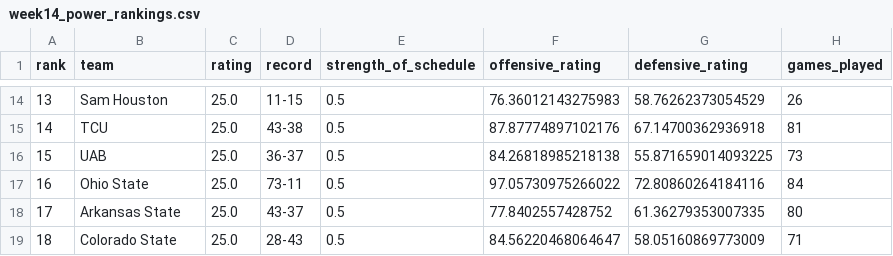
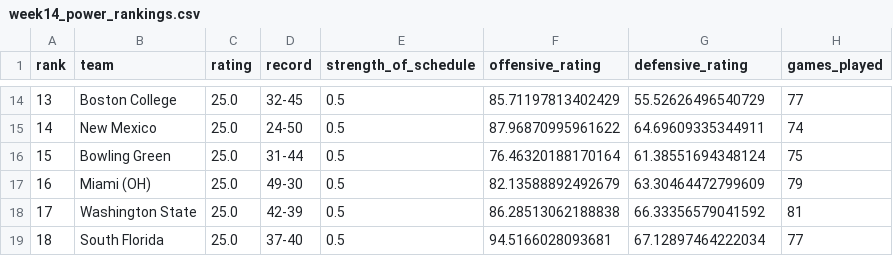
Before and after one commit to BowmanStephen/Script_Ohio_2.0, a CSV file: analysis/week14/week14_power_rankings.csv, drawn as a sheet; only a part is shown, gaps mark what is left out; the diff covers the shown part only.

```diff
--- a/analysis/week14/week14_power_rankings.csv
+++ b/analysis/week14/week14_power_rankings.csv
@@ -14,6 +14,6 @@ rank,team,rating,record,strength_of_schedule,offensive_rating,defensive_rating,g
-13,Sam Houston,25.0,11-15,0.5,76.36012143275983,58.76262373054529,26
-14,TCU,25.0,43-38,0.5,87.87774897102176,67.14700362936918,81
-15,UAB,25.0,36-37,0.5,84.26818985218138,55.871659014093225,73
-16,Ohio State,25.0,73-11,0.5,97.05730975266022,72.80860264184116,84
-17,Arkansas State,25.0,43-37,0.5,77.8402557428752,61.36279353007335,80
-18,Colorado State,25.0,28-43,0.5,84.56220468064647,58.05160869773009,71
+13,Boston College,25.0,32-45,0.5,85.71197813402429,55.52626496540729,77
+14,New Mexico,25.0,24-50,0.5,87.96870995961622,64.69609335344911,74
+15,Bowling Green,25.0,31-44,0.5,76.46320188170164,61.38551694348124,75
+16,Miami (OH),25.0,49-30,0.5,82.13588892492679,63.30464472799609,79
+17,Washington State,25.0,42-39,0.5,86.28513062188838,66.33356579041592,81
+18,South Florida,25.0,37-40,0.5,94.5166028093681,67.12897464222034,77
```
Also changed, not shown: 94 edited cells elsewhere in this file, analysis/week14/week14_strategic_recommendations.csv, analysis/week14/week14_upset_alerts.csv, 42 other files.
